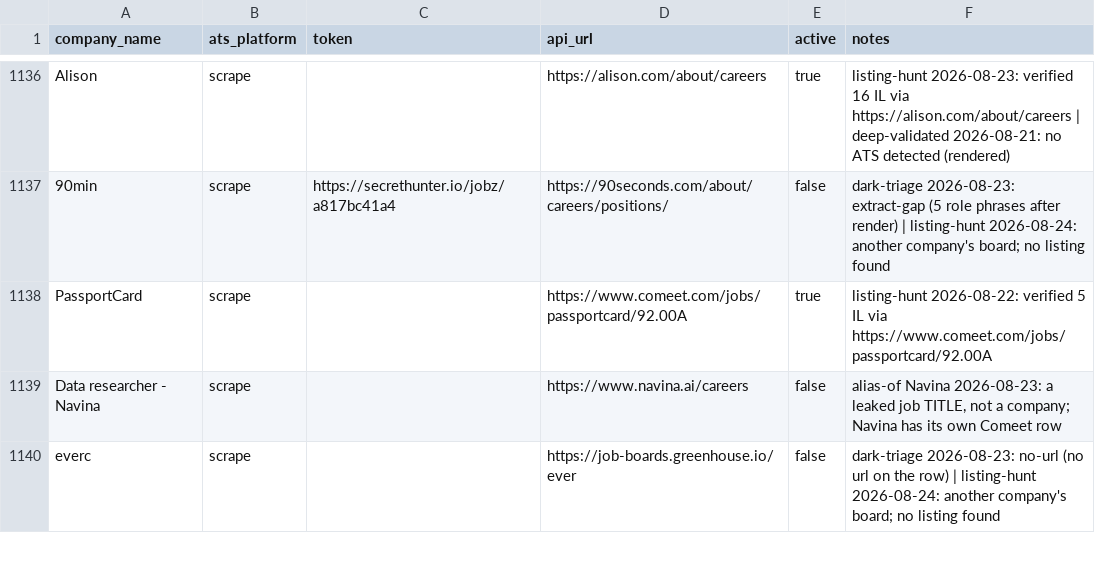
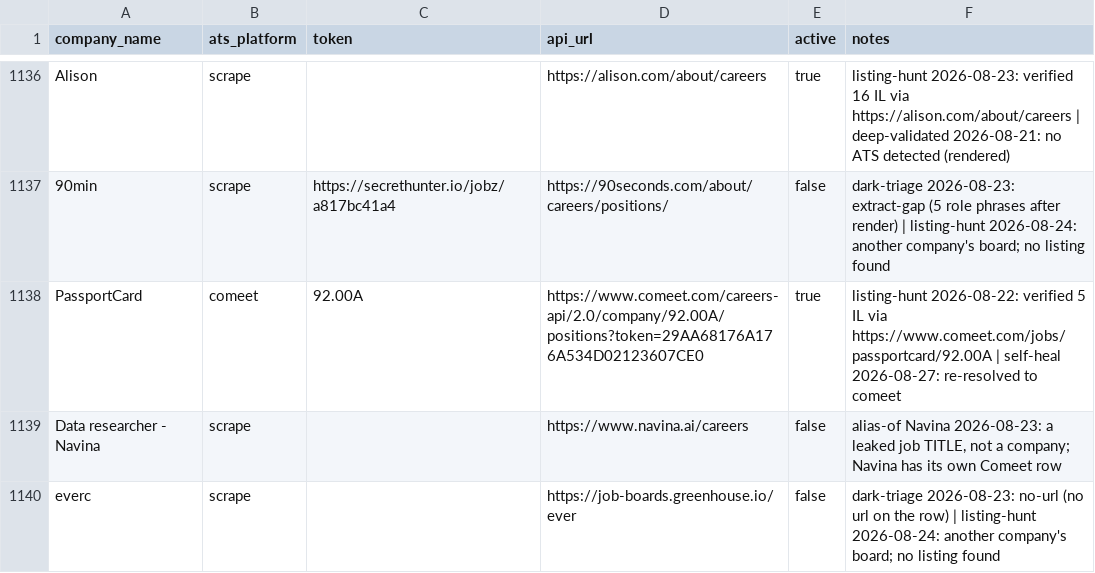
Before and after one commit to AnalystJobsIL/pipeline, a CSV file: companies.csv, drawn as a sheet; only a part is shown, gaps mark what is left out; the diff covers the shown part only.

```diff
--- a/companies.csv
+++ b/companies.csv
@@ -1137,3 +1137,3 @@ Alison,scrape,,https://alison.com/about/careers,true,listing-hunt 2026-08-23: ve
 90min,scrape,https://secrethunter.io/jobz/a817bc41a4,https://90seconds.com/about/careers/positions/,false,dark-triage 2026-08-23: extract-gap (5 role phrases after render) | listing-hunt 2026-08-24: another company's board; no listing found
-PassportCard,scrape,,https://www.comeet.com/jobs/passportcard/92.00A,true,listing-hunt 2026-08-22: verified 5 IL via https://www.comeet.com/jobs/passportcard/92.00A
+PassportCard,comeet,92.00A,https://www.comeet.com/careers-api/2.0/company/92.00A/positions?token=29AA68176A176A534D02123607CE0,true,listing-hunt 2026-08-22: verified 5 IL via https://www.comeet.com/jobs/passportcard/92.00A | self-heal 2026-08-27: re-resolved to comeet
 Data researcher - Navina,scrape,,https://www.navina.ai/careers,false,"alias-of Navina 2026-08-23: a leaked job TITLE, not a company; Navina has its own Comeet row"
```
Also changed, not shown: 68 edited cells elsewhere in this file.
